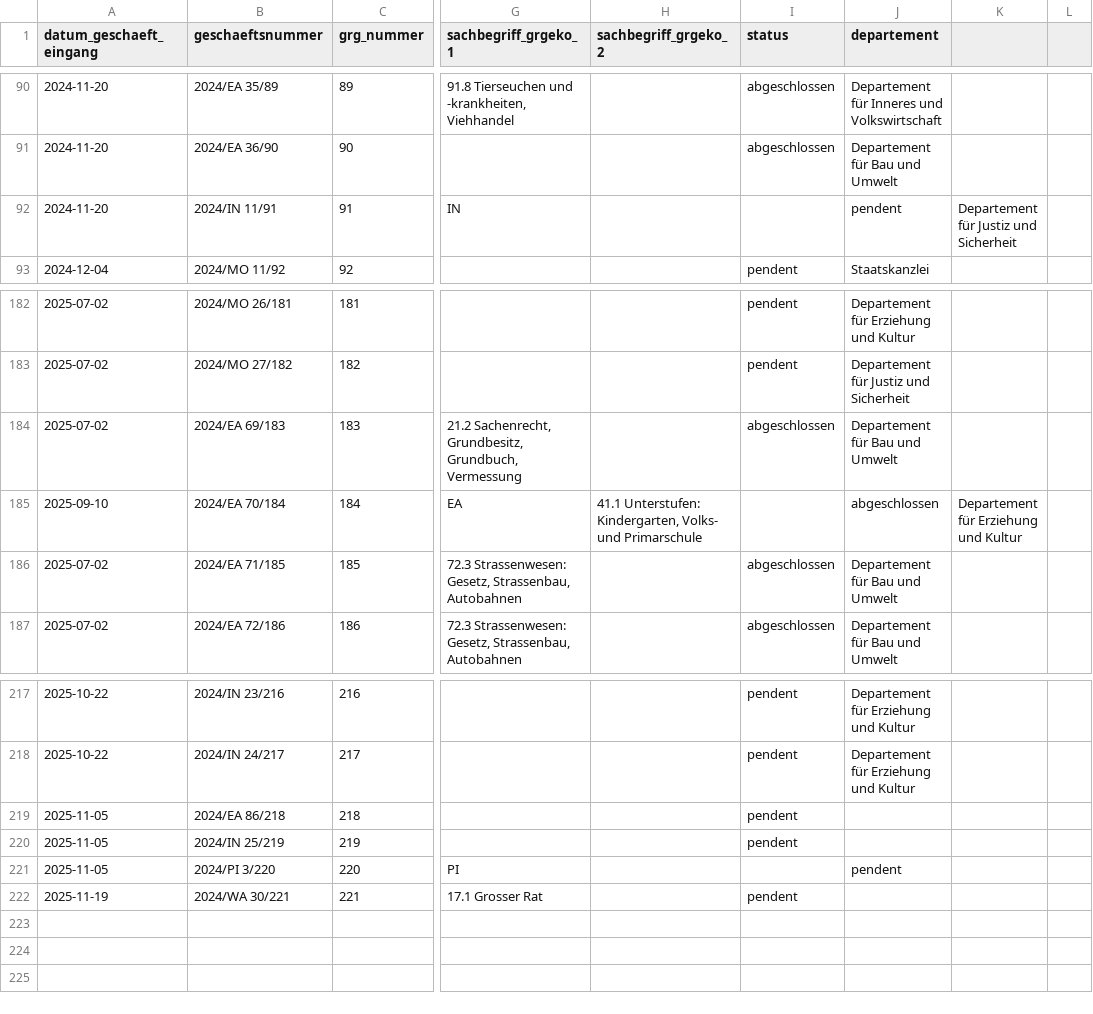
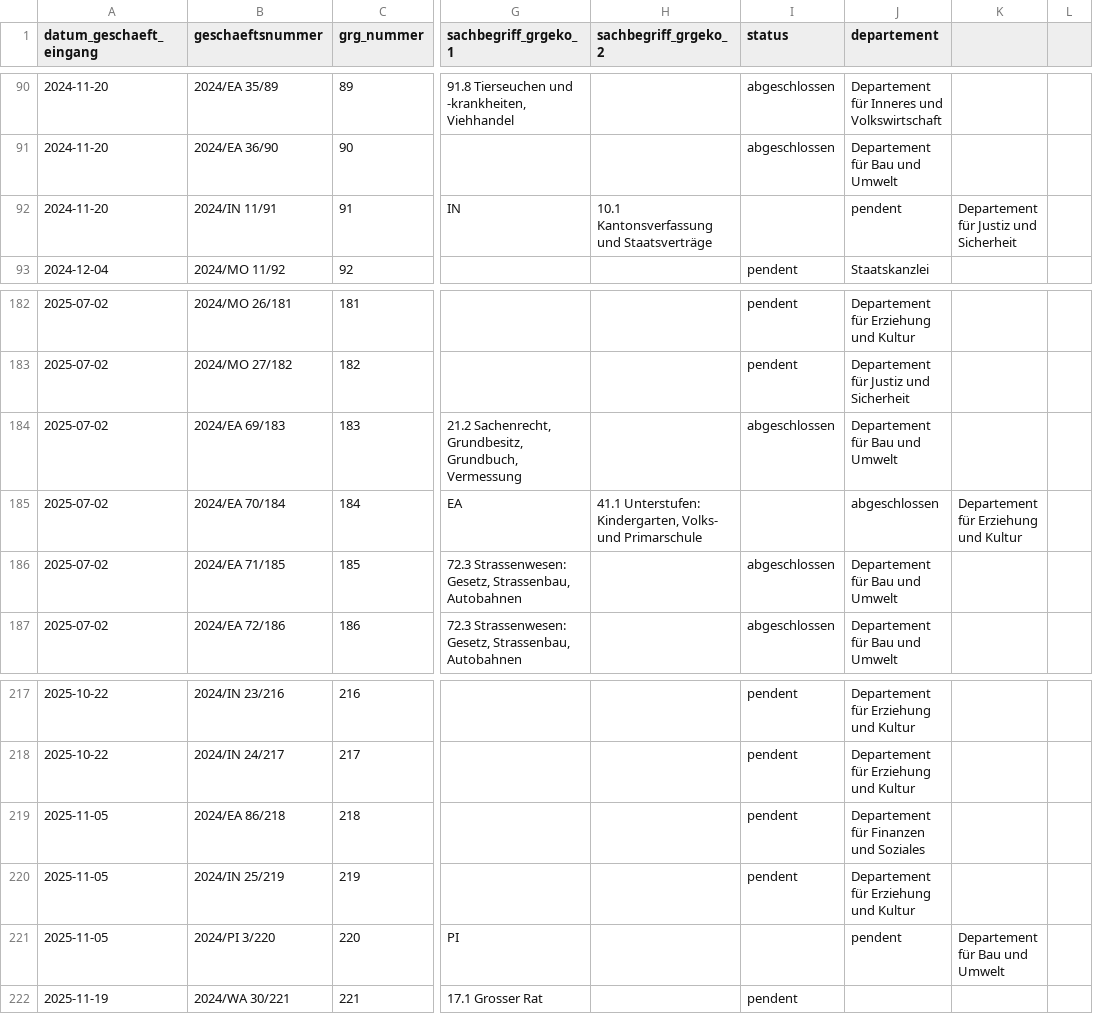
Before and after one commit to ogdtg/vorstossdaten_scrape, a CSV file: geschaefte.csv, drawn as a sheet; only a part is shown, gaps mark what is left out; the diff names each change by its address in the sheet, - before the commit and + after, or states it on an @@ line.

```diff
--- a/geschaefte.csv
+++ b/geschaefte.csv
-H92 (sachbegriff_grgeko_2): (empty)
+H92 (sachbegriff_grgeko_2): 10.1 Kantonsverfassung und Staatsverträge
-A185 (datum_geschaeft_eingang): 2025-09-10
+A185 (datum_geschaeft_eingang): 2025-07-02
-J219 (departement): (empty)
+J219 (departement): Departement für Finanzen und Soziales
-J220 (departement): (empty)
+J220 (departement): Departement für Erziehung und Kultur
-K221: (empty)
+K221: Departement für Bau und Umwelt
```
Also changed, not shown: dokumente.csv, vorstoesser.csv, 1 other file.
